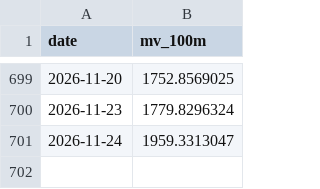
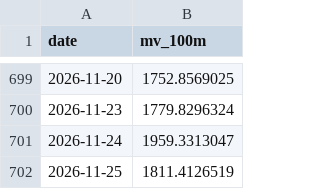
Before and after one commit to boboshow2025/Global-Markets-monitor, a CSV file: data/panic/margin_mv_otc.csv, drawn as a sheet; only a part is shown, gaps mark what is left out.

Commit message:
chore: panic gauge 週三 2026/11/25

```diff
--- a/data/panic/margin_mv_otc.csv
+++ b/data/panic/margin_mv_otc.csv
@@ -701 +701,2 @@ date,mv_100m
 2026-11-24,1959.3313047
+2026-11-25,1811.4126519
```
Also changed, not shown: data/panic/margin_mv_twse.csv, 1 other file.
